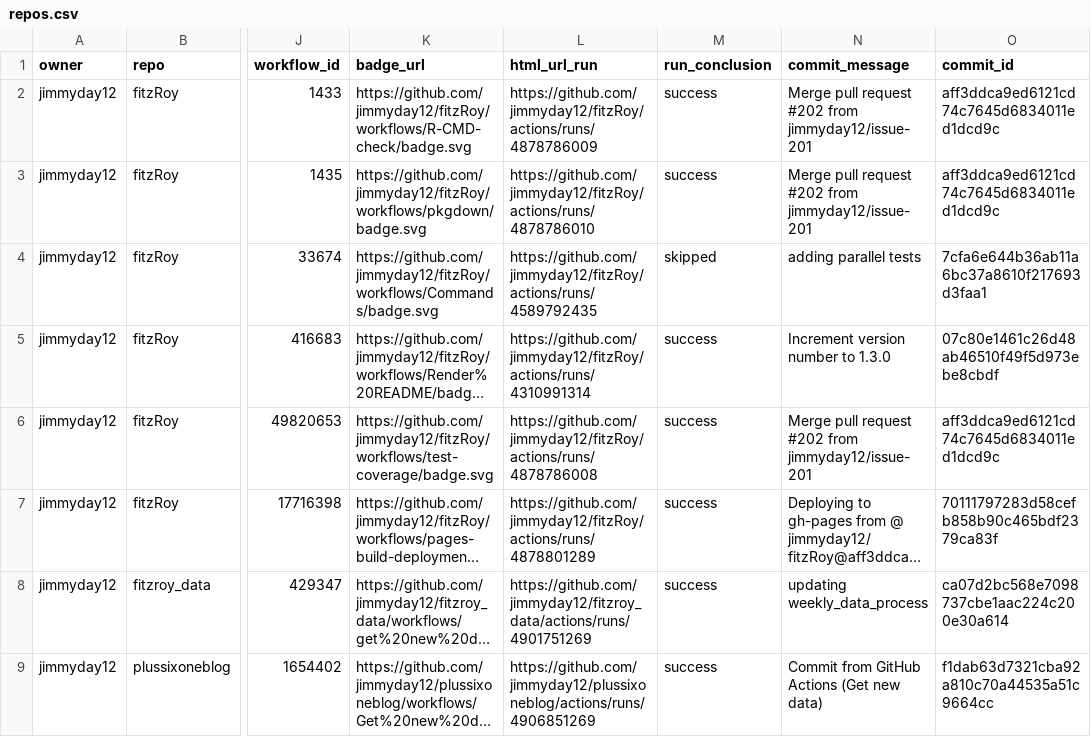
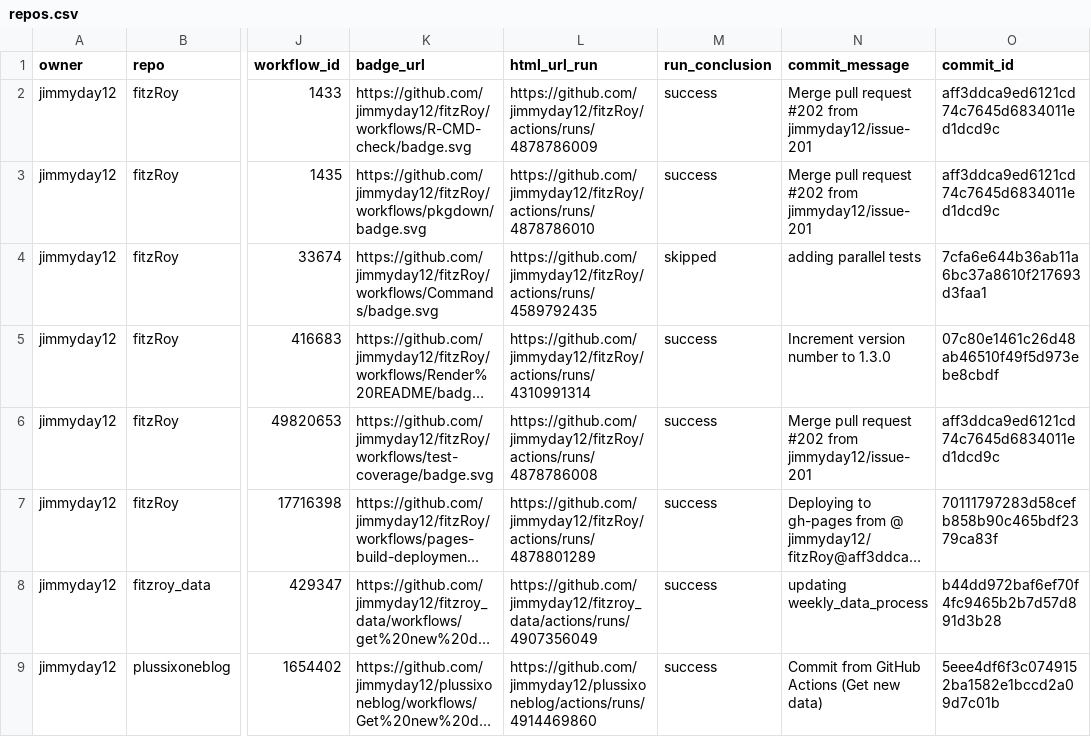
Before and after one commit to jimmyday12/status, a CSV file: repos.csv, drawn as a sheet; only a part is shown, gaps mark what is left out; long unchanged cells end in …; the diff names each change by its address in the sheet, - before the commit and + after, or states it on an @@ line.

```diff
--- a/repos.csv
+++ b/repos.csv
-L8 (html_url_run): https://github.com/jimmyday12/fitzroy_data/actions/runs/4901751269
+L8 (html_url_run): https://github.com/jimmyday12/fitzroy_data/actions/runs/4907356049
-O8 (commit_id): ca07d2bc568e7098737cbe1aac224c200e30a614
+O8 (commit_id): b44dd972baf6ef70f4fc9465b2b7d57d891d3b28
-L9 (html_url_run): https://github.com/jimmyday12/plussixoneblog/actions/runs/4906851269
+L9 (html_url_run): https://github.com/jimmyday12/plussixoneblog/actions/runs/4914469860
-O9 (commit_id): f1dab63d7321cba92a810c70a44535a51c9664cc
+O9 (commit_id): 5eee4df6f3c0749152ba1582e1bccd2a09d7c01b
```
Also changed, not shown: 1 other file.
